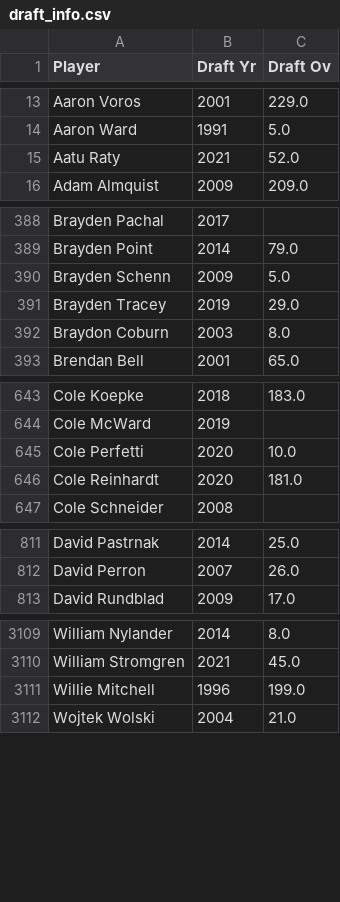
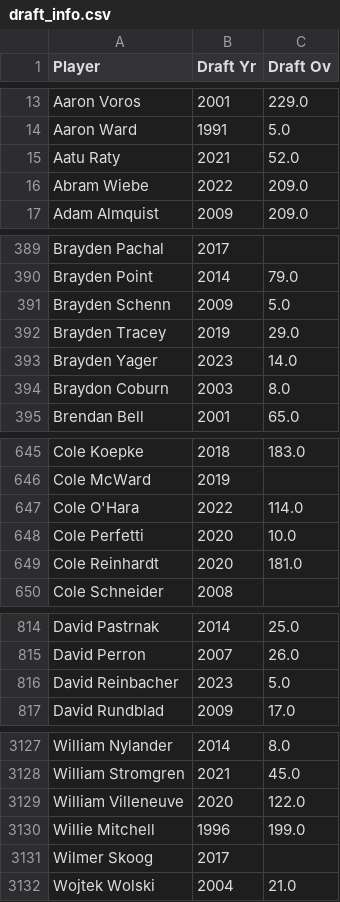
Before and after one commit to bgawadlow/nhl-ratings-dashboard, a CSV file: data/draft_info.csv, drawn as a sheet; only a part is shown, gaps mark what is left out; the diff covers the shown part only; the diff names each change by its address in the sheet, - before the commit and + after, or states it on an @@ line.

```diff
--- a/data/draft_info.csv
+++ b/data/draft_info.csv
+row 16: Abram Wiebe | 2022 | 209.0
+row 393: Brayden Yager | 2023 | 14.0
+row 647: Cole O'Hara | 2022 | 114.0
+row 816: David Reinbacher | 2023 | 5.0
+row 3129: William Villeneuve | 2020 | 122.0
+row 3131: Wilmer Skoog | 2017
```
Also changed, not shown: 14 added rows elsewhere in this file, data/projections.csv, data/skating.csv, 3 other files.
